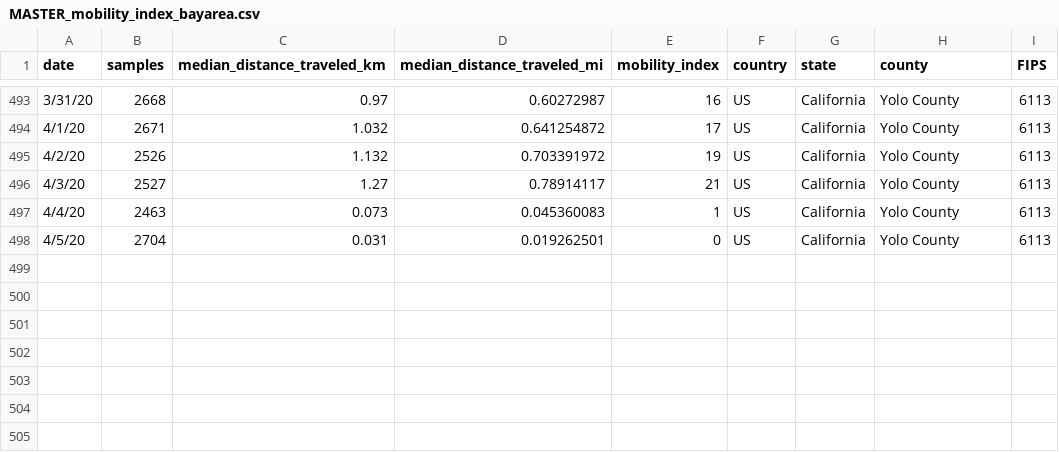
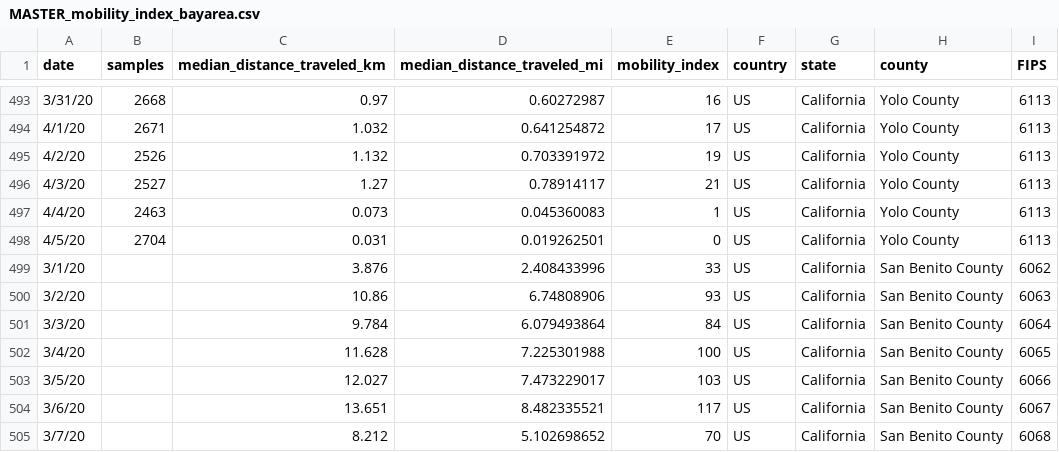
Before and after one commit to BACEI/Bay-Area-Mobility-Data, a CSV file: MASTER_mobility_index_bayarea.csv, drawn as a sheet; only a part is shown, gaps mark what is left out; the diff names each change by its address in the sheet, - before the commit and + after, or states it on an @@ line.

Commit message:
Add files via upload

```diff
--- a/MASTER_mobility_index_bayarea.csv
+++ b/MASTER_mobility_index_bayarea.csv
+row 499: 3/1/20 |  | 3.876 | 2.408433996 | 33 | US | California | San Benito County | 6062
+row 500: 3/2/20 |  | 10.86 | 6.74808906 | 93 | US | California | San Benito County | 6063
+row 501: 3/3/20 |  | 9.784 | 6.079493864 | 84 | US | California | San Benito County | 6064
+row 502: 3/4/20 |  | 11.628 | 7.225301988 | 100 | US | California | San Benito County | 6065
+row 503: 3/5/20 |  | 12.027 | 7.473229017 | 103 | US | California | San Benito County | 6066
+row 504: 3/6/20 |  | 13.651 | 8.482335521 | 117 | US | California | San Benito County | 6067
+row 505: 3/7/20 |  | 8.212 | 5.102698652 | 70 | US | California | San Benito County | 6068
```
